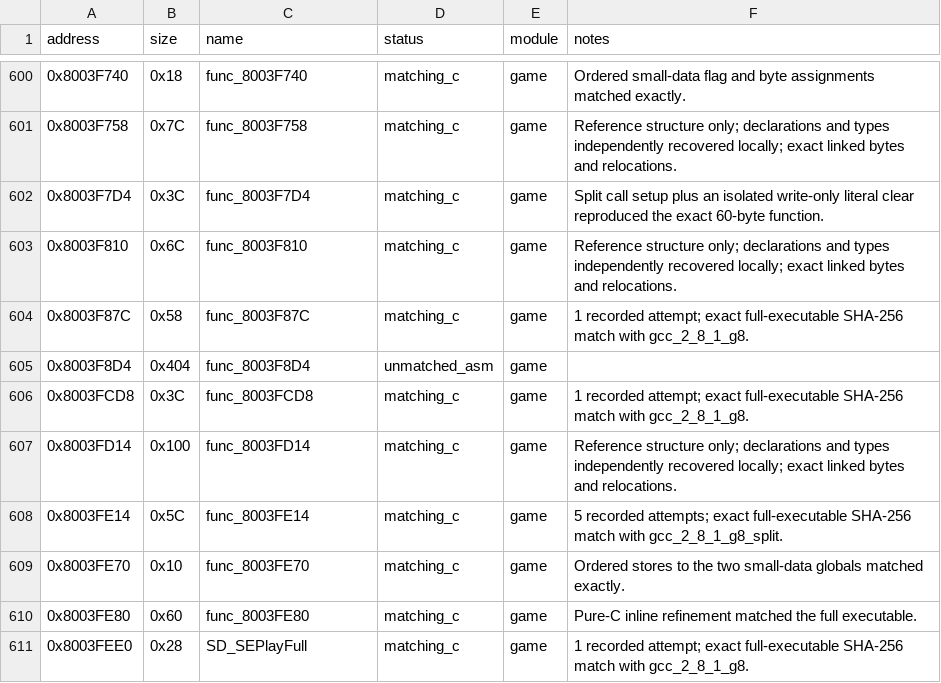
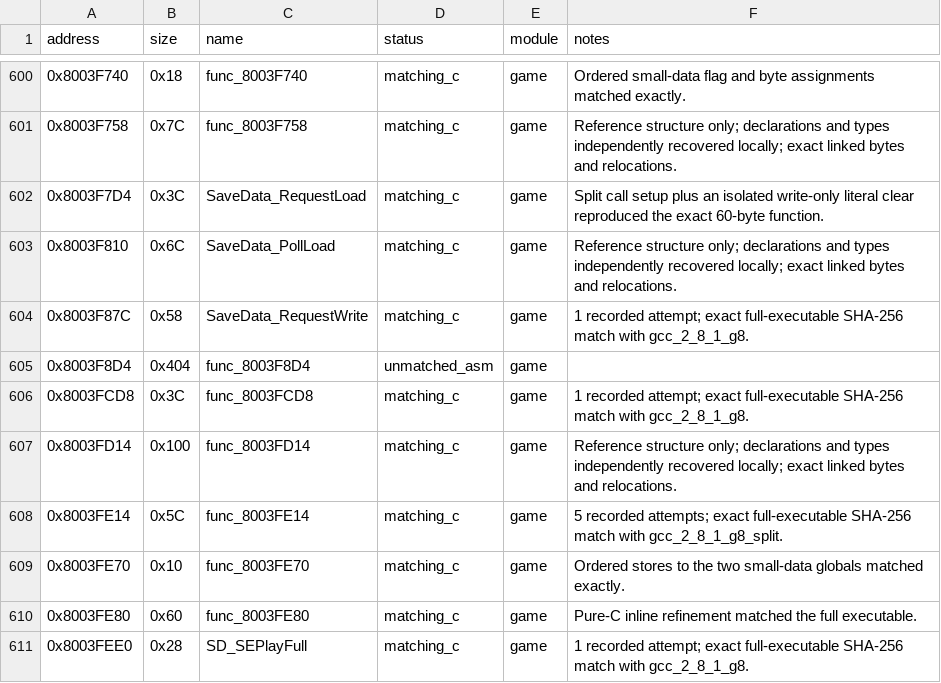
Before and after one commit to MaChInEgUn3/memories-decomp, a CSV file: config/slus_01411/functions.csv, drawn as a sheet; only a part is shown, gaps mark what is left out.

```diff
--- a/config/slus_01411/functions.csv
+++ b/config/slus_01411/functions.csv
@@ -601,5 +601,5 @@ address,size,name,status,module,notes
 0x8003F758,0x7C,func_8003F758,matching_c,game,Reference structure only; declarations and types independently recovered locally; exact linked bytes and relocations.
-0x8003F7D4,0x3C,func_8003F7D4,matching_c,game,Split call setup plus an isolated write-only literal clear reproduced the exact 60-byte function.
-0x8003F810,0x6C,func_8003F810,matching_c,game,Reference structure only; declarations and types independently recovered locally; exact linked bytes and relocations.
-0x8003F87C,0x58,func_8003F87C,matching_c,game,1 recorded attempt; exact full-executable SHA-256 match with gcc_2_8_1_g8.
+0x8003F7D4,0x3C,SaveData_RequestLoad,matching_c,game,Split call setup plus an isolated write-only literal clear reproduced the exact 60-byte function.
+0x8003F810,0x6C,SaveData_PollLoad,matching_c,game,Reference structure only; declarations and types independently recovered locally; exact linked bytes and relocations.
+0x8003F87C,0x58,SaveData_RequestWrite,matching_c,game,1 recorded attempt; exact full-executable SHA-256 match with gcc_2_8_1_g8.
 0x8003F8D4,0x404,func_8003F8D4,unmatched_asm,game,
```
Also changed, not shown: notes/global-usage.csv, 6 other files.
